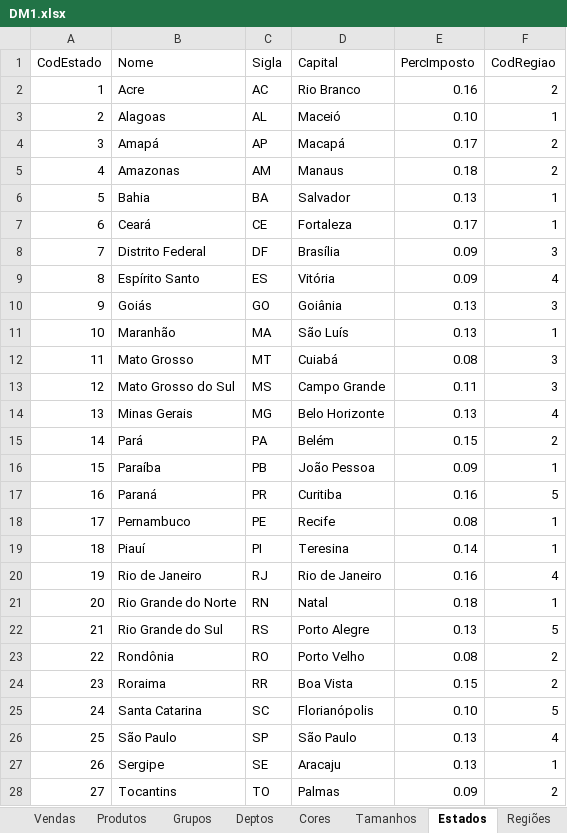
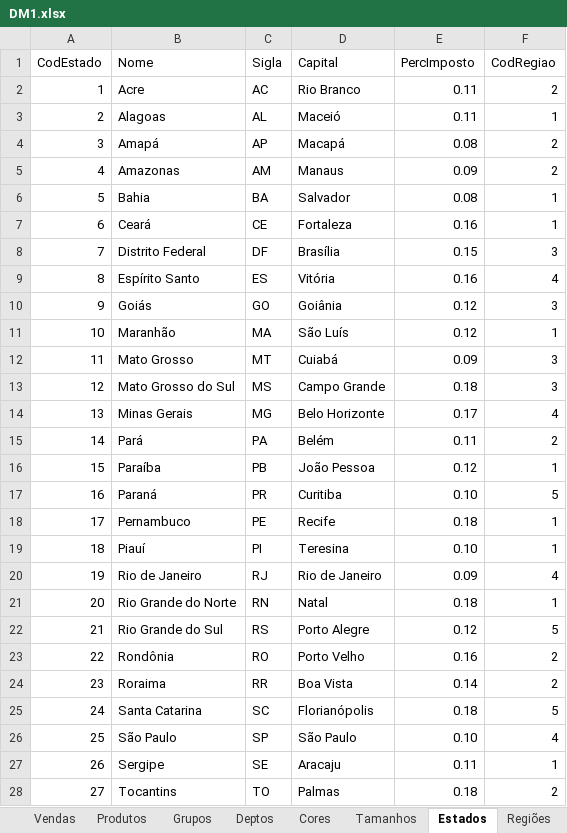
Before and after one commit to Pedro-raf4/OC1, an Excel workbook: output/DM1.xlsx, sheet Estados, drawn as a sheet; values as stored, in another font and other column widths than the file's, no borders; the diff names each change by its address in the sheet, - before the commit and + after, or states it on an @@ line.

```diff
--- a/output/DM1.xlsx (sheet Estados)
+++ b/output/DM1.xlsx (sheet Estados)
-E2 (PercImposto): 0.16
+E2 (PercImposto): 0.11
-E3 (PercImposto): 0.10
+E3 (PercImposto): 0.11
-E4 (PercImposto): 0.17
+E4 (PercImposto): 0.08
-E5 (PercImposto): 0.18
+E5 (PercImposto): 0.09
-E6 (PercImposto): 0.13
+E6 (PercImposto): 0.08
-E7 (PercImposto): 0.17
+E7 (PercImposto): 0.16
-E8 (PercImposto): 0.09
+E8 (PercImposto): 0.15
-E9 (PercImposto): 0.09
+E9 (PercImposto): 0.16
-E10:E11 (PercImposto): 0.13
+E10:E11 (PercImposto): 0.12
-E12 (PercImposto): 0.08
+E12 (PercImposto): 0.09
-E13 (PercImposto): 0.11
+E13 (PercImposto): 0.18
-E14 (PercImposto): 0.13
+E14 (PercImposto): 0.17
-E15 (PercImposto): 0.15
+E15 (PercImposto): 0.11
-E16 (PercImposto): 0.09
+E16 (PercImposto): 0.12
-E17 (PercImposto): 0.16
+E17 (PercImposto): 0.10
-E18 (PercImposto): 0.08
+E18 (PercImposto): 0.18
-E19 (PercImposto): 0.14
+E19 (PercImposto): 0.10
-E20 (PercImposto): 0.16
+E20 (PercImposto): 0.09
-E22 (PercImposto): 0.13
+E22 (PercImposto): 0.12
-E23 (PercImposto): 0.08
+E23 (PercImposto): 0.16
-E24 (PercImposto): 0.15
+E24 (PercImposto): 0.14
-E25 (PercImposto): 0.10
+E25 (PercImposto): 0.18
-E26 (PercImposto): 0.13
+E26 (PercImposto): 0.10
-E27 (PercImposto): 0.13
+E27 (PercImposto): 0.11
-E28 (PercImposto): 0.09
+E28 (PercImposto): 0.18
```
Also changed, not shown: sheet Vendas, 1 other file.
